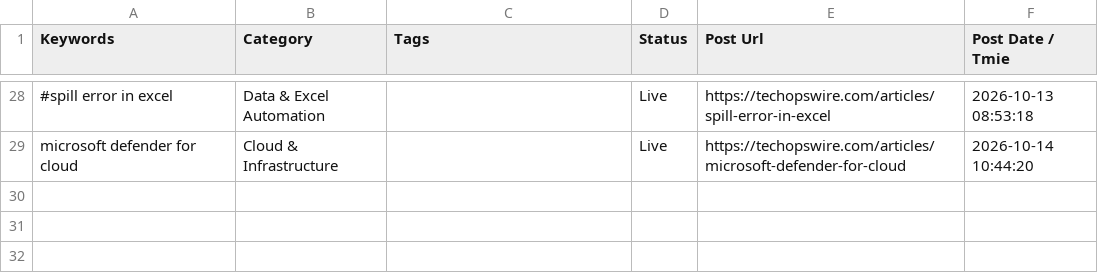
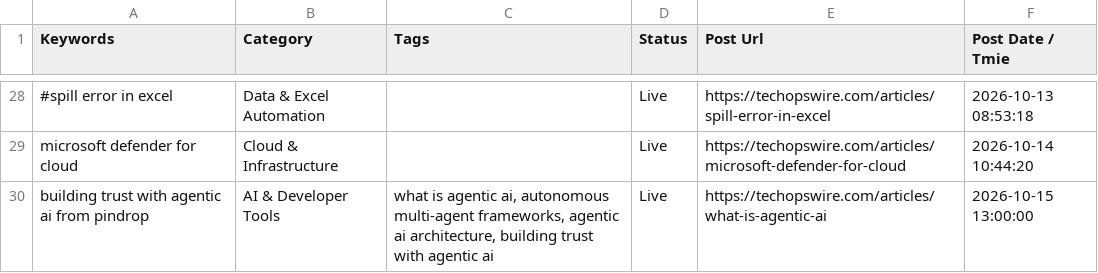
Before and after one commit to julianebaierr-gif/New-Tech-Website, a CSV file: scripts/sheet1_data.csv, drawn as a sheet; only a part is shown, gaps mark what is left out; the diff names each change by its address in the sheet, - before the commit and + after, or states it on an @@ line.

Commit message:
feat(daily-post): publish What is Agentic AI in AI & Developer Tools category

```diff
--- a/scripts/sheet1_data.csv
+++ b/scripts/sheet1_data.csv
+row 30: building trust with agentic ai from pindrop | AI & Developer Tools | what is agentic ai, autonomous multi-agent frameworks, agentic ai architecture, building trust with agentic ai | Live | https://techopswire.com/articles/what-is-agentic-ai | 2026-10-15 13:00:00
```
Also changed, not shown: scripts/sheet2.csv, scripts/sheet2_updated.csv, 4 other files.
